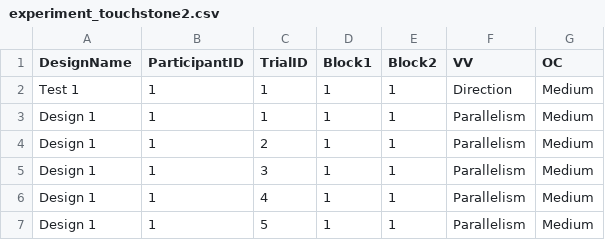
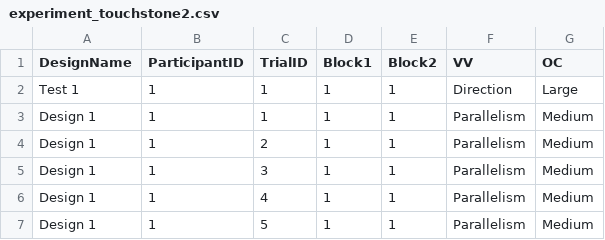
Before and after one commit to WanHsuanChiang/ExperimentalDesign, a CSV file: experiment_touchstone2.csv, drawn as a sheet; only a part is shown.

```diff
--- a/experiment_touchstone2.csv
+++ b/experiment_touchstone2.csv
@@ -1,3 +1,3 @@
 DesignName,ParticipantID,TrialID,Block1,Block2,VV,OC
-Test 1,1,1,1,1,Direction,Medium
+Test 1,1,1,1,1,Direction,Large
 Design 1,1,1,1,1,Parallelism,Medium
```
Also changed, not shown: 1 other file.
